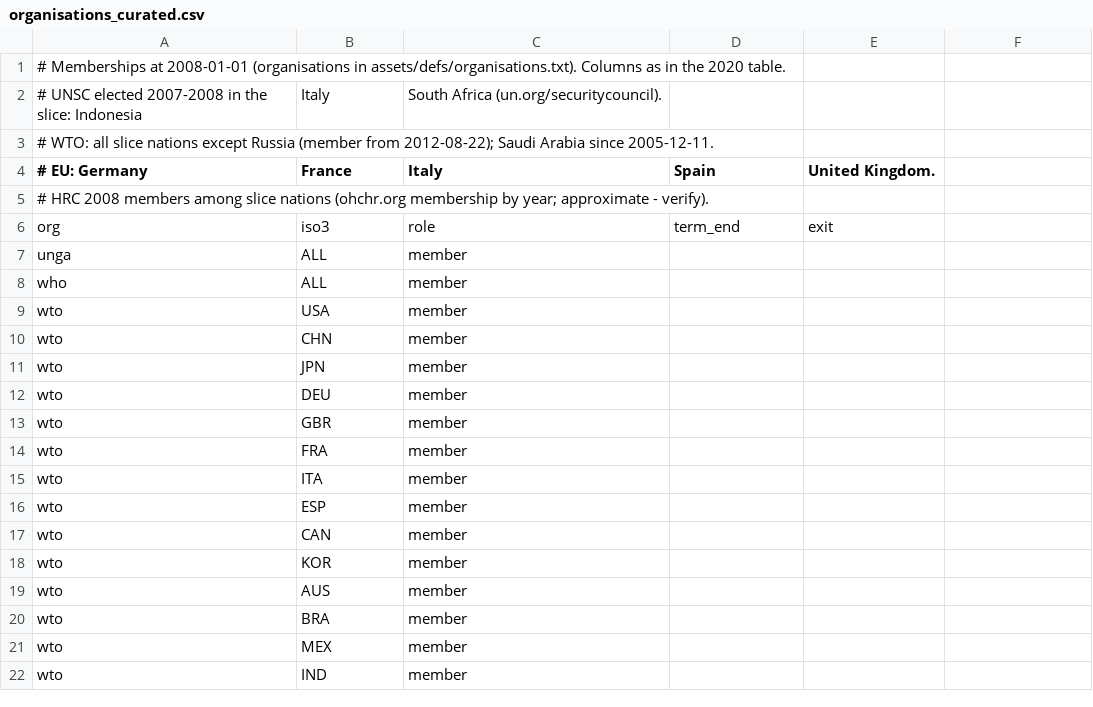
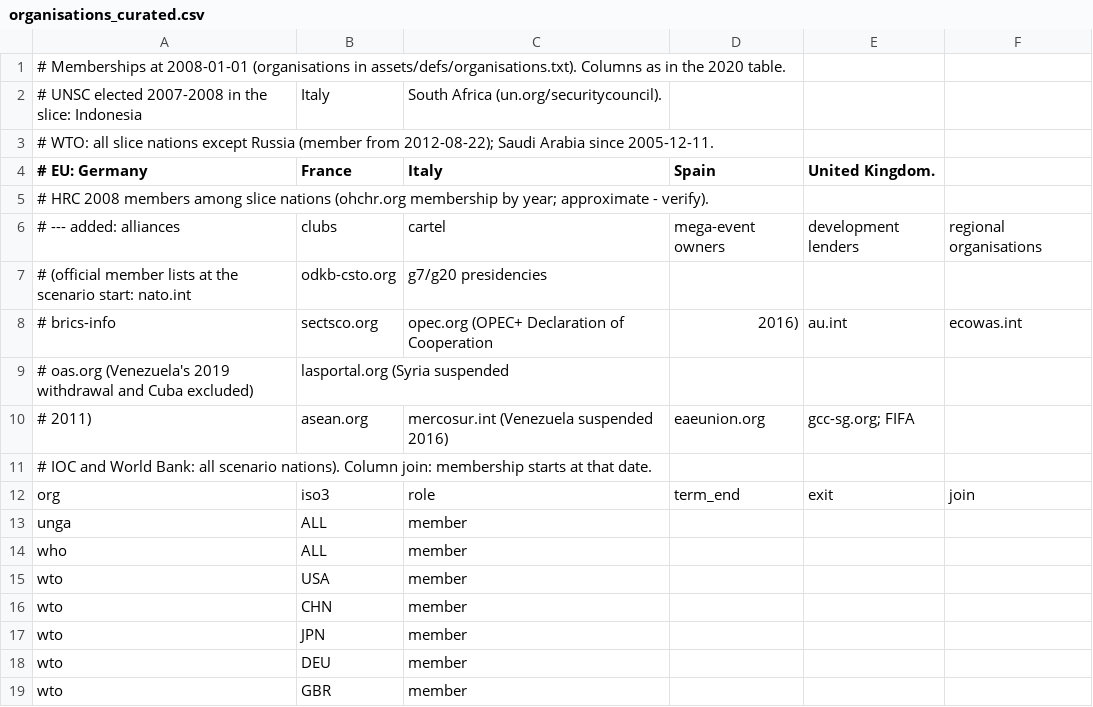
Before and after one commit to xinitrcn1/geosim, a CSV file: assets/scenario/2008/organisations_curated.csv, drawn as a sheet; only a part is shown; the shorter side is filled out with more unchanged rows; the diff covers the shown part only.

```diff
--- a/assets/scenario/2008/organisations_curated.csv
+++ b/assets/scenario/2008/organisations_curated.csv
@@ -5,2 +5,8 @@
 # HRC 2008 members among slice nations (ohchr.org membership by year; approximate - verify).
-org,iso3,role,term_end,exit
+# --- added: alliances, clubs, cartel, mega-event owners, development lenders, regional organisations
+# (official member lists at the scenario start: nato.int, odkb-csto.org, g7/g20 presidencies,
+# brics-info, sectsco.org, opec.org (OPEC+ Declaration of Cooperation, 2016), au.int, ecowas.int,
+# oas.org (Venezuela's 2019 withdrawal and Cuba excluded), lasportal.org (Syria suspended
+# 2011), asean.org, mercosur.int (Venezuela suspended 2016), eaeunion.org, gcc-sg.org; FIFA,
+# IOC and World Bank: all scenario nations). Column join: membership starts at that date.
+org,iso3,role,term_end,exit,join
```
Also changed, not shown: 52 added rows elsewhere in this file, assets/scenario/2020/organisations_curated.csv, assets/scenario/world2020/organisations_curated.csv, 30 other files.
